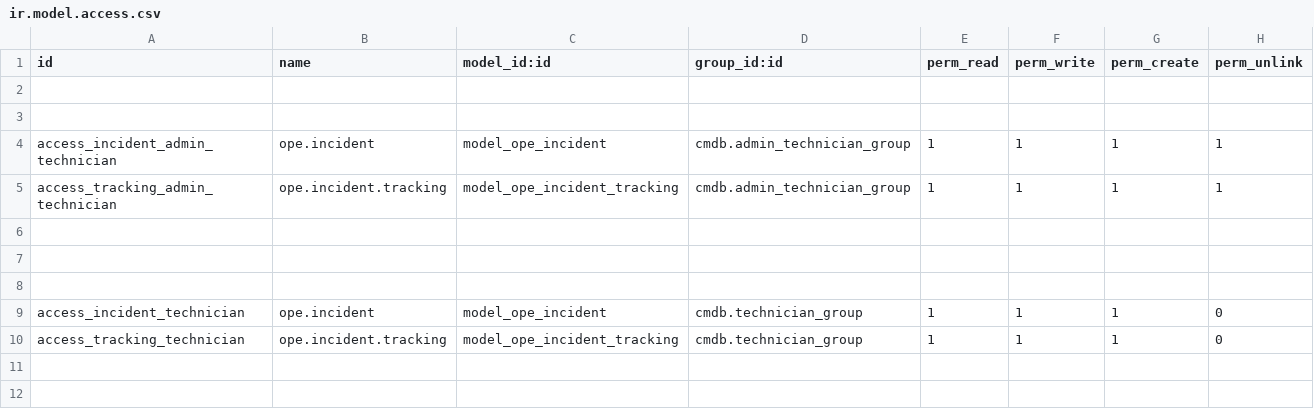
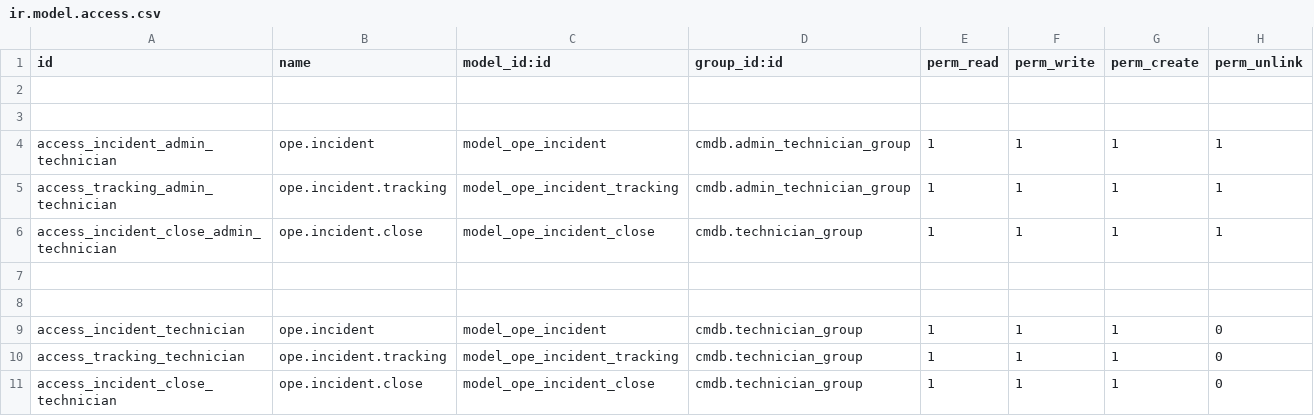
Before and after one commit to edxavier/odoo_addons, a CSV file: ope_mgmt/security/ir.model.access.csv, drawn as a sheet; the diff names each change by its address in the sheet, - before the commit and + after, or states it on an @@ line.

Commit message:
Trabajando wizard cierre incidente

```diff
--- a/ope_mgmt/security/ir.model.access.csv
+++ b/ope_mgmt/security/ir.model.access.csv
-row 6: (empty)
+row 6: access_incident_close_admin_technician | ope.incident.close | model_ope_incident_close | cmdb.technician_group | 1 | 1 | 1 | 1
+row 11: access_incident_close_technician | ope.incident.close | model_ope_incident_close | cmdb.technician_group | 1 | 1 | 1 | 0
```
Also changed, not shown: 9 other files.
